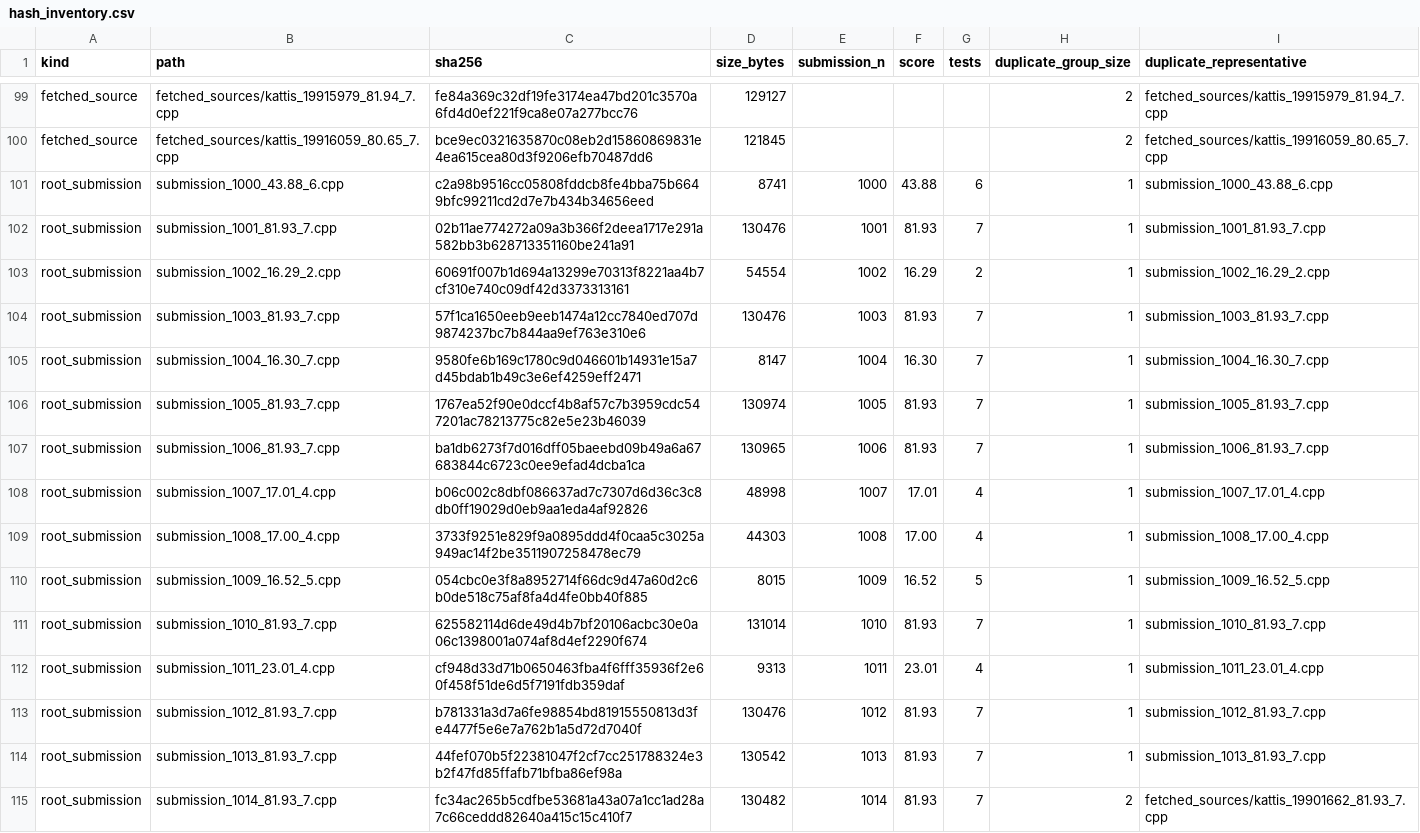
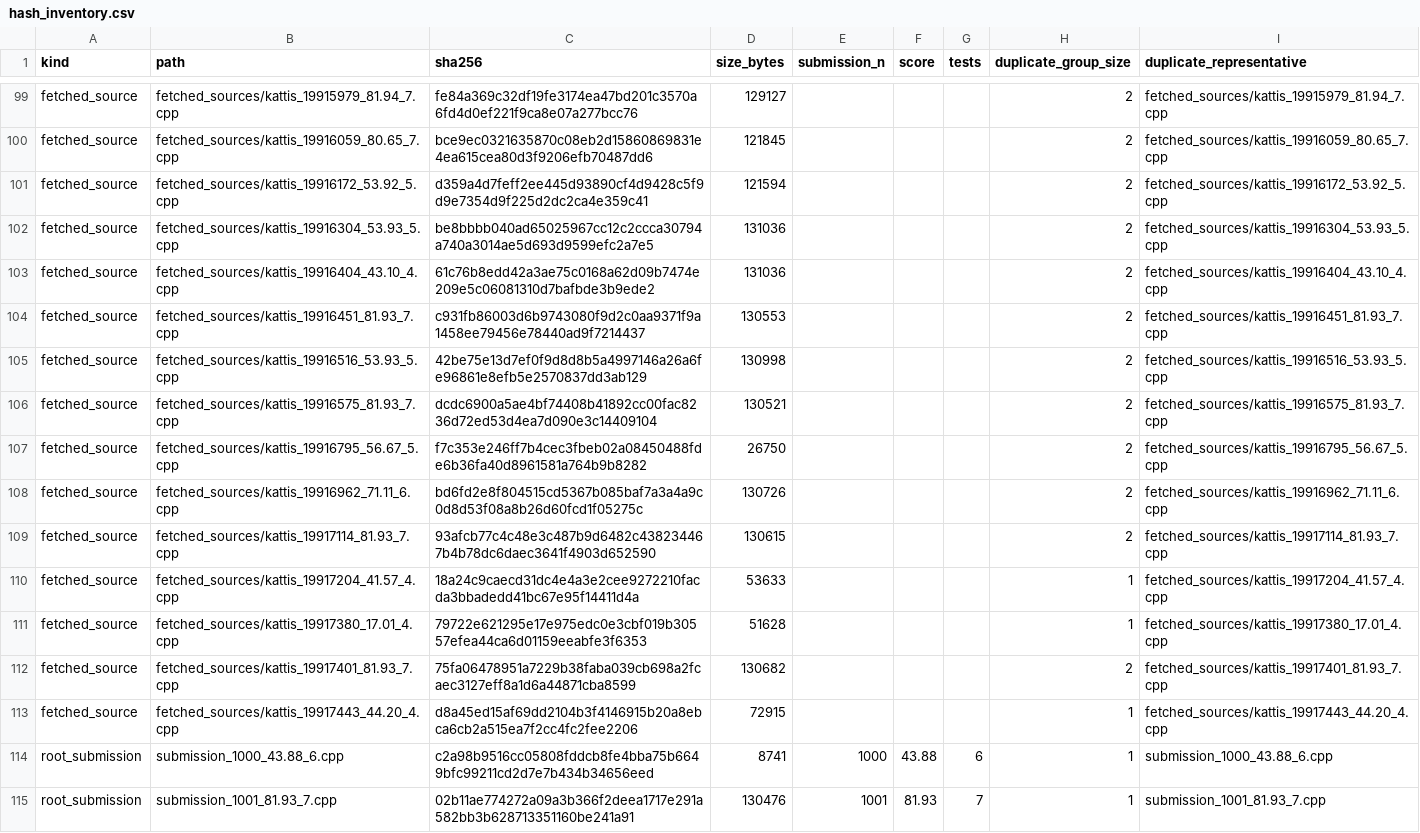
Before and after one commit to lequoctran181/IMC_Challenge_2026, a CSV file: local_worker_9180_F_pipeline/hash_inventory.csv, drawn as a sheet; only a part is shown, gaps mark what is left out; the shorter side is filled out with more unchanged rows; the diff covers the shown part only; the diff names each change by its address in the sheet, - before the commit and + after, or states it on an @@ line.

```diff
--- a/local_worker_9180_F_pipeline/hash_inventory.csv
+++ b/local_worker_9180_F_pipeline/hash_inventory.csv
+row 101: fetched_source | fetched_sources/kattis_19916172_53.92_5.cpp | d359a4d7feff2ee445d93890cf4d9428c5f9d9e7354d9f225d2dc2ca4e359c41 | 121594 |  |  |  | 2 | fetched_sources/kattis_19916172_53.92_5.cpp
+row 102: fetched_source | fetched_sources/kattis_19916304_53.93_5.cpp | be8bbbb040ad65025967cc12c2ccca30794a740a3014ae5d693d9599efc2a7e5 | 131036 |  |  |  | 2 | fetched_sources/kattis_19916304_53.93_5.cpp
+row 103: fetched_source | fetched_sources/kattis_19916404_43.10_4.cpp | 61c76b8edd42a3ae75c0168a62d09b7474e209e5c06081310d7bafbde3b9ede2 | 131036 |  |  |  | 2 | fetched_sources/kattis_19916404_43.10_4.cpp
+row 104: fetched_source | fetched_sources/kattis_19916451_81.93_7.cpp | c931fb86003d6b9743080f9d2c0aa9371f9a1458ee79456e78440ad9f7214437 | 130553 |  |  |  | 2 | fetched_sources/kattis_19916451_81.93_7.cpp
+row 105: fetched_source | fetched_sources/kattis_19916516_53.93_5.cpp | 42be75e13d7ef0f9d8d8b5a4997146a26a6fe96861e8efb5e2570837dd3ab129 | 130998 |  |  |  | 2 | fetched_sources/kattis_19916516_53.93_5.cpp
+row 106: fetched_source | fetched_sources/kattis_19916575_81.93_7.cpp | dcdc6900a5ae4bf74408b41892cc00fac8236d72ed53d4ea7d090e3c14409104 | 130521 |  |  |  | 2 | fetched_sources/kattis_19916575_81.93_7.cpp
+row 107: fetched_source | fetched_sources/kattis_19916795_56.67_5.cpp | f7c353e246ff7b4cec3fbeb02a08450488fde6b36fa40d8961581a764b9b8282 | 26750 |  |  |  | 2 | fetched_sources/kattis_19916795_56.67_5.cpp
+row 108: fetched_source | fetched_sources/kattis_19916962_71.11_6.cpp | bd6fd2e8f804515cd5367b085baf7a3a4a9c0d8d53f08a8b26d60fcd1f05275c | 130726 |  |  |  | 2 | fetched_sources/kattis_19916962_71.11_6.cpp
+row 109: fetched_source | fetched_sources/kattis_19917114_81.93_7.cpp | 93afcb77c4c48e3c487b9d6482c438234467b4b78dc6daec3641f4903d652590 | 130615 |  |  |  | 2 | fetched_sources/kattis_19917114_81.93_7.cpp
+row 110: fetched_source | fetched_sources/kattis_19917204_41.57_4.cpp | 18a24c9caecd31dc4e4a3e2cee9272210facda3bbadedd41bc67e95f14411d4a | 53633 |  |  |  | 1 | fetched_sources/kattis_19917204_41.57_4.cpp
+row 111: fetched_source | fetched_sources/kattis_19917380_17.01_4.cpp | 79722e621295e17e975edc0e3cbf019b30557efea44ca6d01159eeabfe3f6353 | 51628 |  |  |  | 1 | fetched_sources/kattis_19917380_17.01_4.cpp
+row 112: fetched_source | fetched_sources/kattis_19917401_81.93_7.cpp | 75fa06478951a7229b38faba039cb698a2fcaec3127eff8a1d6a44871cba8599 | 130682 |  |  |  | 2 | fetched_sources/kattis_19917401_81.93_7.cpp
+row 113: fetched_source | fetched_sources/kattis_19917443_44.20_4.cpp | d8a45ed15af69dd2104b3f4146915b20a8ebca6cb2a515ea7f2cc4fc2fee2206 | 72915 |  |  |  | 1 | fetched_sources/kattis_19917443_44.20_4.cpp
```
Also changed, not shown: 13 added rows elsewhere in this file, 25 other files.
